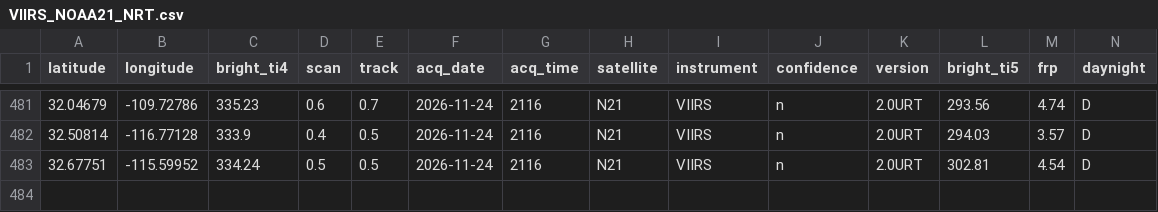
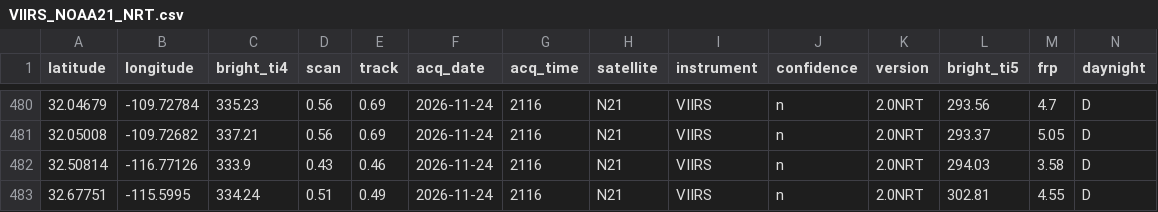
Before and after one commit to LopezRod777/mexico-fire-record, a CSV file: data/live/raw/VIIRS_NOAA21_NRT.csv, drawn as a sheet; only a part is shown, gaps mark what is left out; the diff covers the shown part only.

```diff
--- a/data/live/raw/VIIRS_NOAA21_NRT.csv
+++ b/data/live/raw/VIIRS_NOAA21_NRT.csv
@@ -481,3 +480,4 @@ latitude,longitude,bright_ti4,scan,track,acq_date,acq_time,satellite,instrument,
-32.04679,-109.72786,335.23,0.6,0.7,2026-11-24,2116,N21,VIIRS,n,2.0URT,293.56,4.74,D
-32.50814,-116.77128,333.9,0.4,0.5,2026-11-24,2116,N21,VIIRS,n,2.0URT,294.03,3.57,D
-32.67751,-115.59952,334.24,0.5,0.5,2026-11-24,2116,N21,VIIRS,n,2.0URT,302.81,4.54,D
+32.04679,-109.72784,335.23,0.56,0.69,2026-11-24,2116,N21,VIIRS,n,2.0NRT,293.56,4.7,D
+32.05008,-109.72682,337.21,0.56,0.69,2026-11-24,2116,N21,VIIRS,n,2.0NRT,293.37,5.05,D
+32.50814,-116.77126,333.9,0.43,0.46,2026-11-24,2116,N21,VIIRS,n,2.0NRT,294.03,3.58,D
+32.67751,-115.5995,334.24,0.51,0.49,2026-11-24,2116,N21,VIIRS,n,2.0NRT,302.81,4.55,D
```
Also changed, not shown: 1 removed row and 59 edited cells elsewhere in this file, data/live/raw/GOES_NRT.csv, data/live/raw/VIIRS_NOAA20_NRT.csv, 4 other files.
